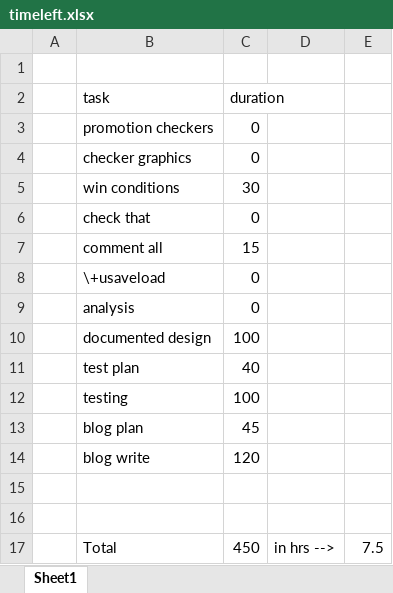
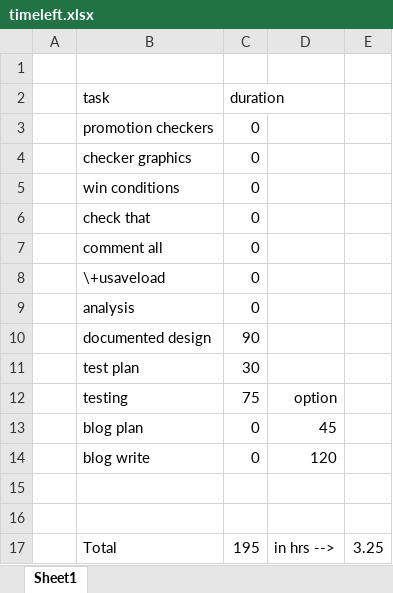
Before and after one commit to pixelations/cs_checkers_a, an Excel workbook: docs/timeleft.xlsx, sheet Sheet1, drawn as a sheet; values as stored, in another font and other column widths than the file's, no borders; the diff names each change by its address in the sheet, - before the commit and + after, or states it on an @@ line.

```diff
--- a/docs/timeleft.xlsx (sheet Sheet1)
+++ b/docs/timeleft.xlsx (sheet Sheet1)
-C5 (duration): 30
+C5 (duration): 0
-C7 (duration): 15
+C7 (duration): 0
-C10 (duration): 100
+C10 (duration): 90
-C11 (duration): 40
+C11 (duration): 30
-C12 (duration): 100
+C12 (duration): 75
-D12: (empty)
+D12: option
-C13 (duration): 45
+C13 (duration): 0
-D13: (empty)
+D13: 45
-C14 (duration): 120
+C14 (duration): 0
-D14: (empty)
+D14: 120
-C17 (duration): 450
+C17 (duration): 195
-E17: 7.5
+E17: 3.25
```
Also changed, not shown: 9 other files.
